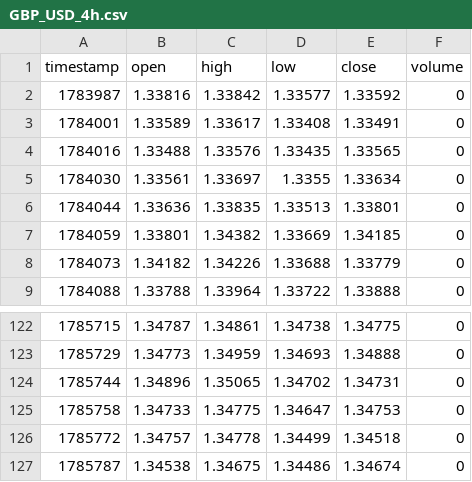
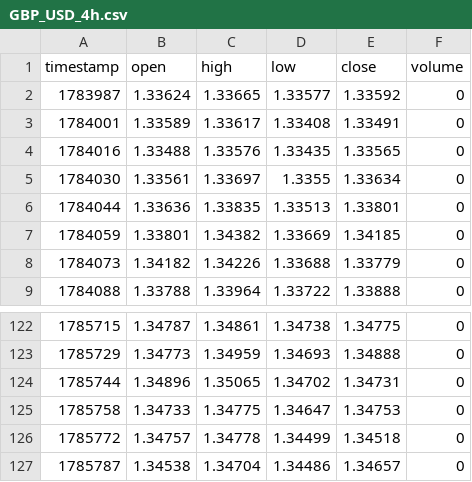
Before and after one commit to BErukky/supragent, a CSV file: .tmp/GBP_USD_4h.csv, drawn as a sheet; only a part is shown, gaps mark what is left out.

```diff
--- a/.tmp/GBP_USD_4h.csv
+++ b/.tmp/GBP_USD_4h.csv
@@ -1,3 +1,3 @@
 timestamp,open,high,low,close,volume
-1783987,1.33816,1.33842,1.33577,1.33592,0
+1783987,1.33624,1.33665,1.33577,1.33592,0
 1784001,1.33589,1.33617,1.33408,1.33491,0
@@ -126,2 +126,2 @@ timestamp,open,high,low,close,volume
 1785772,1.34757,1.34778,1.34499,1.34518,0
-1785787,1.34538,1.34675,1.34486,1.34674,0
+1785787,1.34538,1.34704,1.34486,1.34657,0
```
Also changed, not shown: .tmp/GBP_USD_1d.csv, .tmp/GBP_USD_1h.csv, 2 other files.
